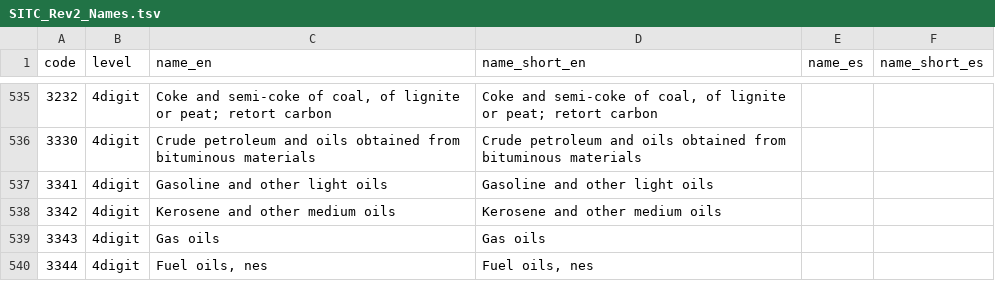
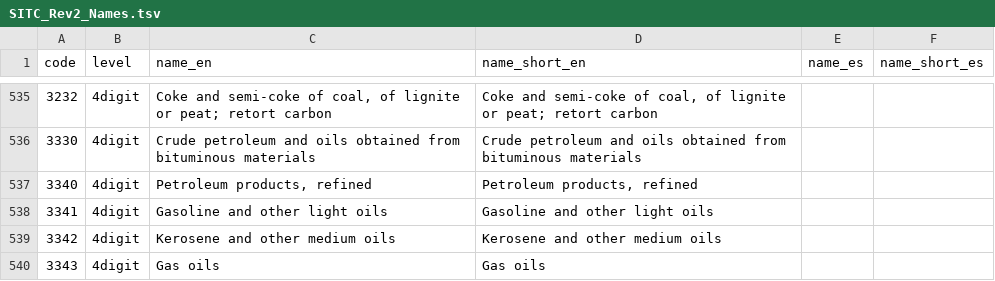
Before and after one commit to cid-harvard/classifications, a TSV file: product/SITC/IntlAtlas/in/SITC_Rev2_Names.tsv, drawn as a sheet; only a part is shown, gaps mark what is left out; the shorter side is filled out with more unchanged rows; the diff names each change by its address in the sheet, - before the commit and + after, or states it on an @@ line.

```diff
--- a/product/SITC/IntlAtlas/in/SITC_Rev2_Names.tsv
+++ b/product/SITC/IntlAtlas/in/SITC_Rev2_Names.tsv
+row 537: 3340 | 4digit | Petroleum products, refined | Petroleum products, refined
```
Also changed, not shown: product/SITC/IntlAtlas/in/SITC_Rev2_Hierarchy.tsv, product/SITC/IntlAtlas/out/sitc_rev2.csv, 3 other files.
